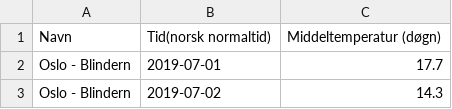
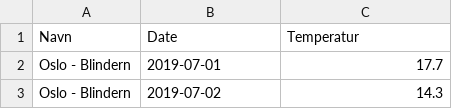
Before and after one commit to KristineMoen/Prosjektoppgave, a CSV file: Blindern_Temperatur.csv (was Blindern-Temperatur.csv), drawn as a sheet; only a part is shown; removed rows and columns are numbered as before the commit, all else as after; the diff names each change by its address in the sheet, - before the commit and + after, or states it on an @@ line.

```diff
--- a/Blindern-Temperatur.csv
+++ b/Blindern_Temperatur.csv
-row 1: Navn | Tid(norsk normaltid) | Middeltemperatur (døgn)
+row 1: Navn | Date | Temperatur
```
Also changed, not shown: 1 other file.
